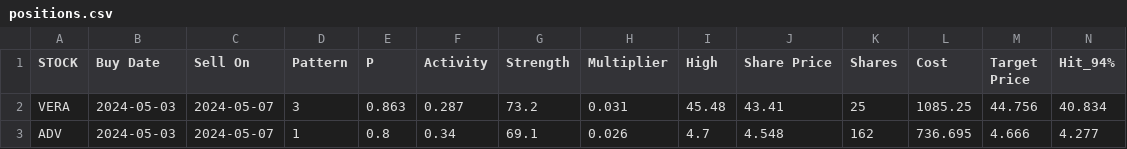
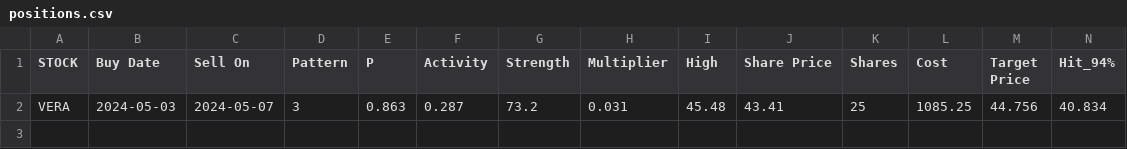
Before and after one commit to p-norris/swing_trades, a CSV file: src/positions.csv, drawn as a sheet; only a part is shown; rows hold the shown columns only; the diff names each change by its address in the sheet, - before the commit and + after, or states it on an @@ line.

Commit message:
updating file

```diff
--- a/src/positions.csv
+++ b/src/positions.csv
-row 3: ADV | 2024-05-03 | 2024-05-07 | 1 | 0.8 | 0.34 | 69.1 | 0.026 | 4.7 | 4.548 | 162 | 736.695 | 4.666 | 4.277
```
